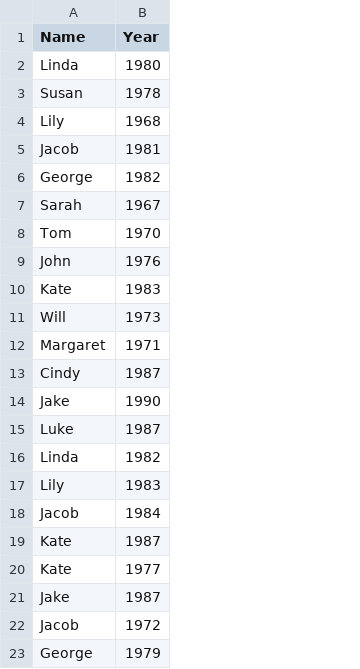
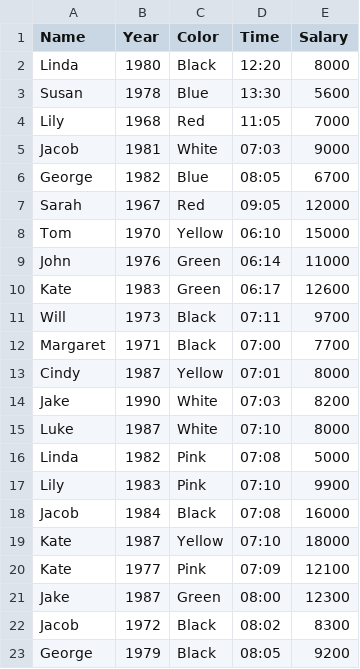
Before and after one commit to agafrac/PandasExc, a CSV file: Dane.csv, drawn as a sheet; the diff names each change by its address in the sheet, - before the commit and + after, or states it on an @@ line.

Commit message:
Update Dane.csv file

```diff
--- a/Dane.csv
+++ b/Dane.csv
+column C (Color), rows 2-23: Black | Blue | Red | White | Blue | Red | Yellow | Green | Green | Black | Black | Yellow | White | White | Pink | Pink | Black | Yellow | Pink | Green | Black | Black
+column D (Time), rows 2-23: 12:20 | 13:30 | 11:05 | 07:03 | 08:05 | 09:05 | 06:10 | 06:14 | 06:17 | 07:11 | 07:00 | 07:01 | 07:03 | 07:10 | 07:08 | 07:10 | 07:08 | 07:10 | 07:09 | 08:00 | 08:02 | 08:05
+column E (Salary), rows 2-23: 8000 | 5600 | 7000 | 9000 | 6700 | 12000 | 15000 | 11000 | 12600 | 9700 | 7700 | 8000 | 8200 | 8000 | 5000 | 9900 | 16000 | 18000 | 12100 | 12300 | 8300 | 9200
```
